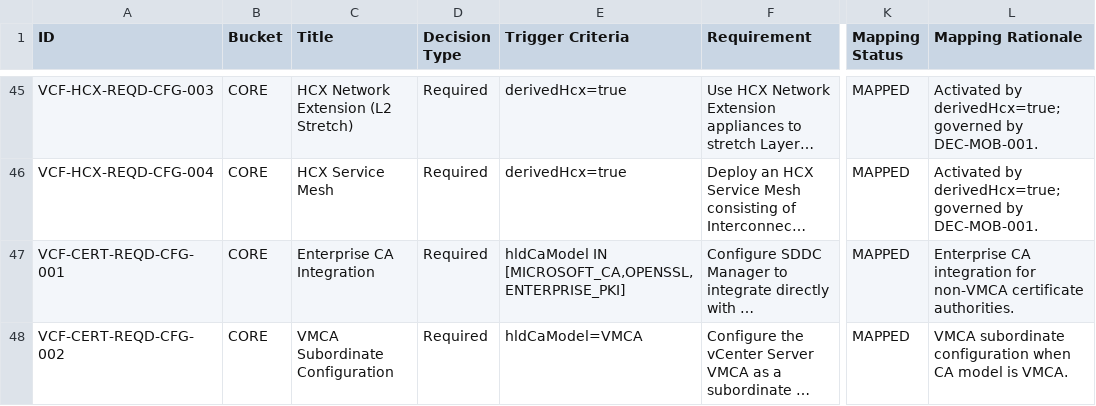
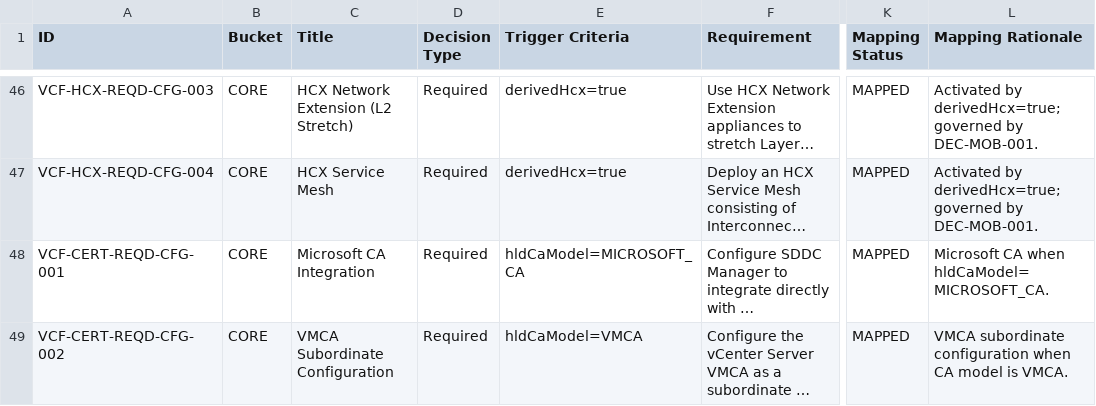
Before and after one commit to dougcre-az/VCF_91_App, a CSV file: 02_Design_IDs.csv, drawn as a sheet; only a part is shown, gaps mark what is left out; long unchanged cells end in …; addresses are those after the commit; the diff covers the shown part only; the diff names each change by its address in the sheet, - before the commit and + after, or states it on an @@ line.

```diff
--- a/02_Design_IDs.csv
+++ b/02_Design_IDs.csv
-C48 (Title): Enterprise CA Integration
+C48 (Title): Microsoft CA Integration
-E48 (Trigger Criteria): hldCaModel IN [MICROSOFT_CA,OPENSSL,ENTERPRISE_PKI]
+E48 (Trigger Criteria): hldCaModel=MICROSOFT_CA
-L48 (Mapping Rationale): Enterprise CA integration for non-VMCA certificate authorities.
+L48 (Mapping Rationale): Microsoft CA when hldCaModel=MICROSOFT_CA.
```
Also changed, not shown: 5 added rows and 9 edited cells elsewhere in this file, 1 other file.
